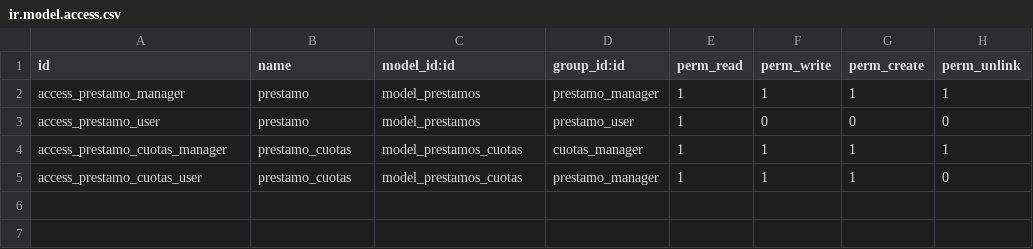
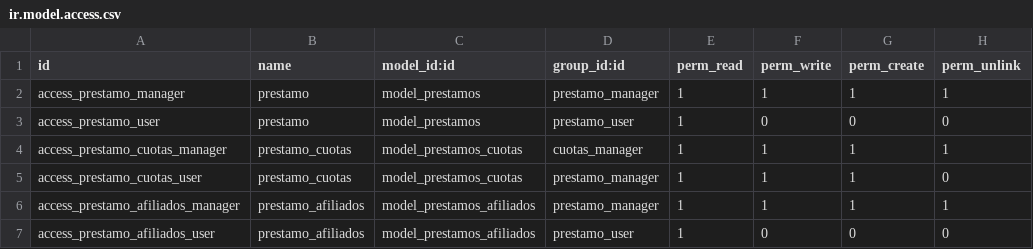
Before and after one commit to rzavalatk/grupomegatk, a CSV file: prestamos/security/ir.model.access.csv, drawn as a sheet; the diff names each change by its address in the sheet, - before the commit and + after, or states it on an @@ line.

Commit message:
Prestamos lenka

```diff
--- a/prestamos/security/ir.model.access.csv
+++ b/prestamos/security/ir.model.access.csv
+row 6: access_prestamo_afiliados_manager | prestamo_afiliados | model_prestamos_afiliados | prestamo_manager | 1 | 1 | 1 | 1
+row 7: access_prestamo_afiliados_user | prestamo_afiliados | model_prestamos_afiliados | prestamo_user | 1 | 0 | 0 | 0
```
Also changed, not shown: 6 other files.
